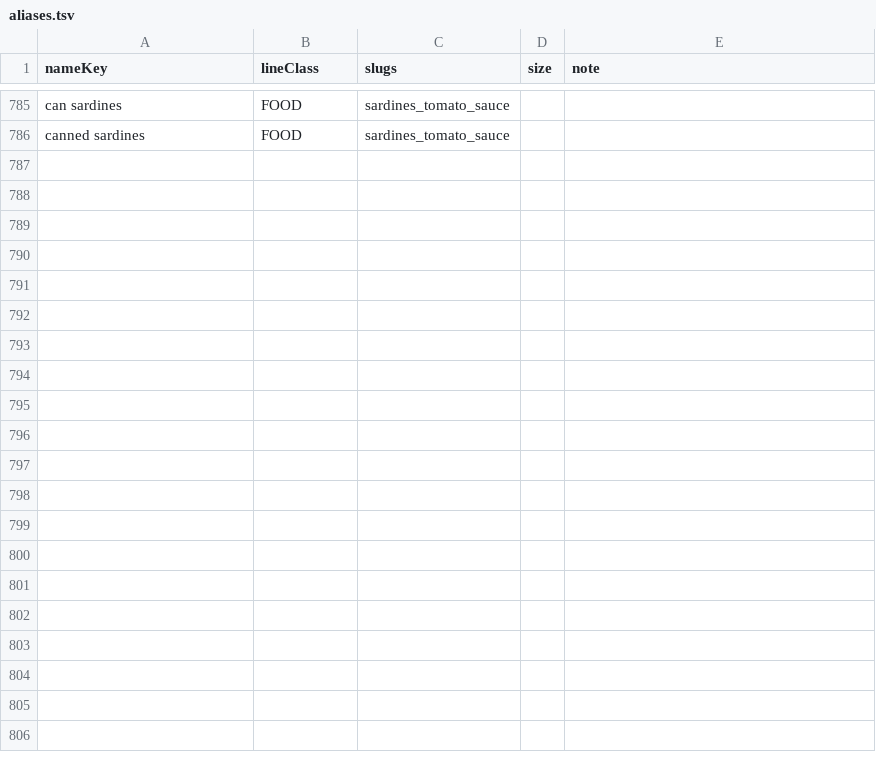
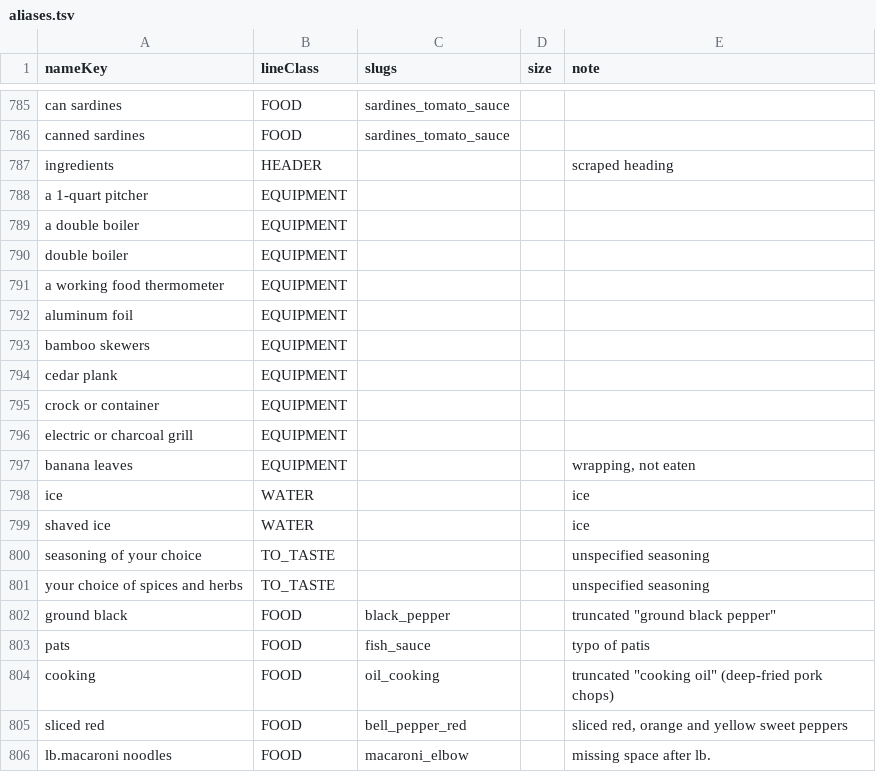
Before and after one commit to john3162000/website_business, a TSV file: scraper-backend/data/catalog/aliases.tsv, drawn as a sheet; only a part is shown, gaps mark what is left out.

```diff
--- a/scraper-backend/data/catalog/aliases.tsv
+++ b/scraper-backend/data/catalog/aliases.tsv
@@ -786 +786,21 @@ can sardines	FOOD	sardines_tomato_sauce
 canned sardines	FOOD	sardines_tomato_sauce		
+ingredients	HEADER			scraped heading
+a 1-quart pitcher	EQUIPMENT			
+a double boiler	EQUIPMENT			
+double boiler	EQUIPMENT			
+a working food thermometer	EQUIPMENT			
+aluminum foil	EQUIPMENT			
+bamboo skewers	EQUIPMENT			
+cedar plank	EQUIPMENT			
+crock or container	EQUIPMENT			
+electric or charcoal grill	EQUIPMENT			
+banana leaves	EQUIPMENT			wrapping, not eaten
+ice	WATER			ice
+shaved ice	WATER			ice
+seasoning of your choice	TO_TASTE			unspecified seasoning
+your choice of spices and herbs	TO_TASTE			unspecified seasoning
+ground black	FOOD	black_pepper		truncated "ground black pepper"
+pats	FOOD	fish_sauce		typo of patis
+cooking	FOOD	oil_cooking		truncated "cooking oil" (deep-fried pork chops)
+sliced red	FOOD	bell_pepper_red		"sliced red, orange and yellow sweet peppers"
+lb.macaroni noodles	FOOD	macaroni_elbow		missing space after lb.
```
Also changed, not shown: scraper-backend/data/catalog/canonicals.tsv, 4 other files.
